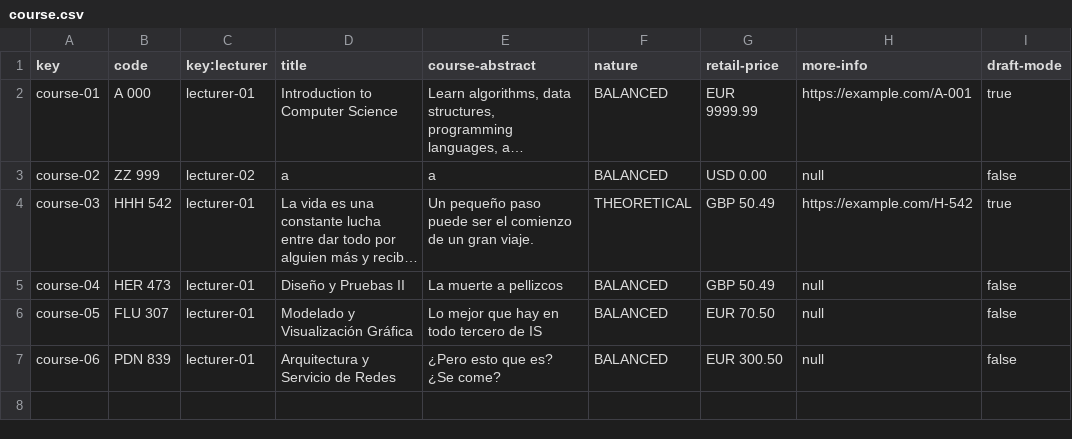
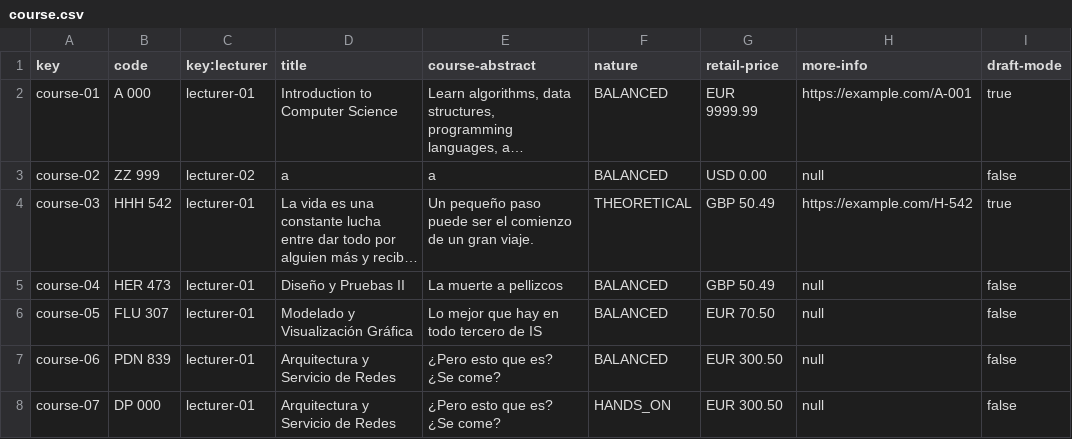
Before and after one commit to pgmarc/DP2-Project-C2.04.05, a CSV file: src/main/webapp/WEB-INF/resources/sample-data/course.csv, drawn as a sheet; long unchanged cells end in …; the diff names each change by its address in the sheet, - before the commit and + after, or states it on an @@ line.

Commit message:
feat: added practicum to hand-on courses

```diff
--- a/src/main/webapp/WEB-INF/resources/sample-data/course.csv
+++ b/src/main/webapp/WEB-INF/resources/sample-data/course.csv
+row 8: course-07 | DP 000 | lecturer-01 | Arquitectura y Servicio de Redes | ¿Pero esto que es? ¿Se come? | HANDS_ON | EUR 300.50 | null | false
```
Also changed, not shown: src/main/webapp/WEB-INF/resources/sample-data/practicum.csv.
